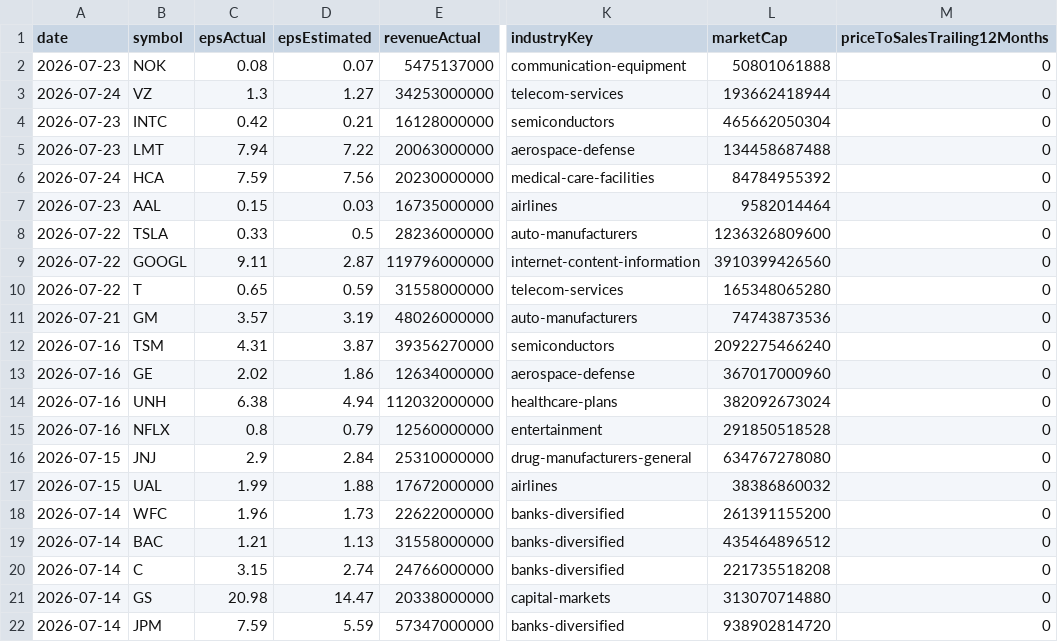
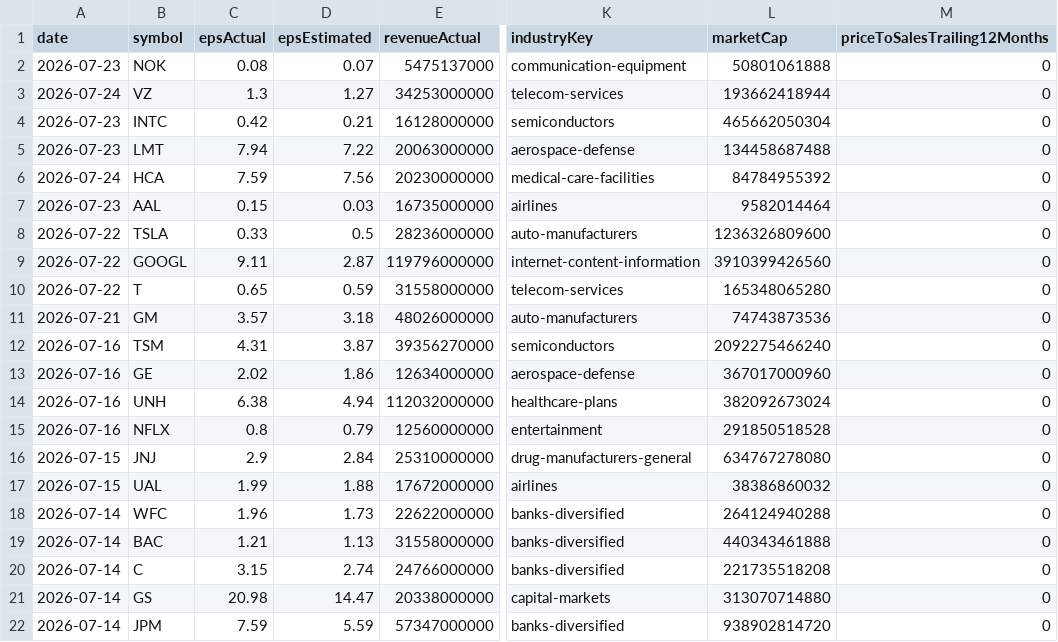
Before and after one commit to fishinmn/stock_screener, a CSV file: data/fundamentals_screener_recent_earnings.csv, drawn as a sheet; only a part is shown, gaps mark what is left out; the diff names each change by its address in the sheet, - before the commit and + after, or states it on an @@ line.

```diff
--- a/data/fundamentals_screener_recent_earnings.csv
+++ b/data/fundamentals_screener_recent_earnings.csv
-D11 (epsEstimated): 3.19
+D11 (epsEstimated): 3.18
-L18 (marketCap): 261391155200
+L18 (marketCap): 264124940288
-L19 (marketCap): 435464896512
+L19 (marketCap): 440343461888
```
Also changed, not shown: data/recent_earnings.csv, data/recent_earnings_data.csv, 9 other files.
